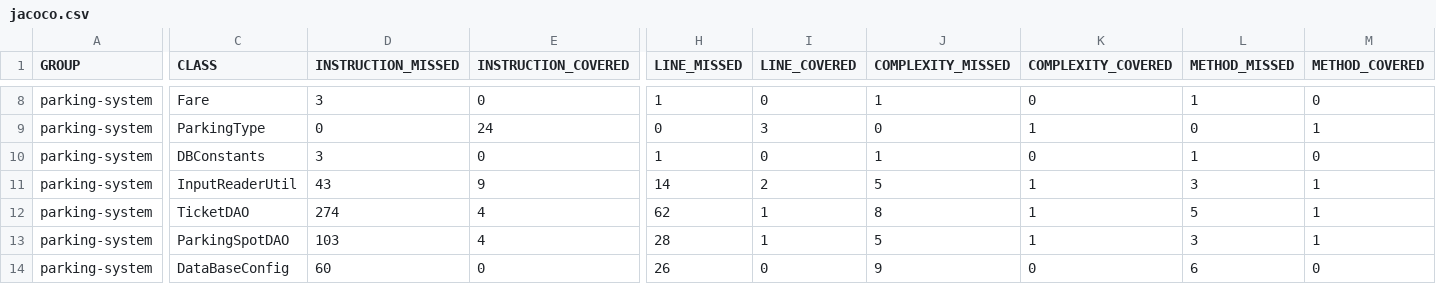
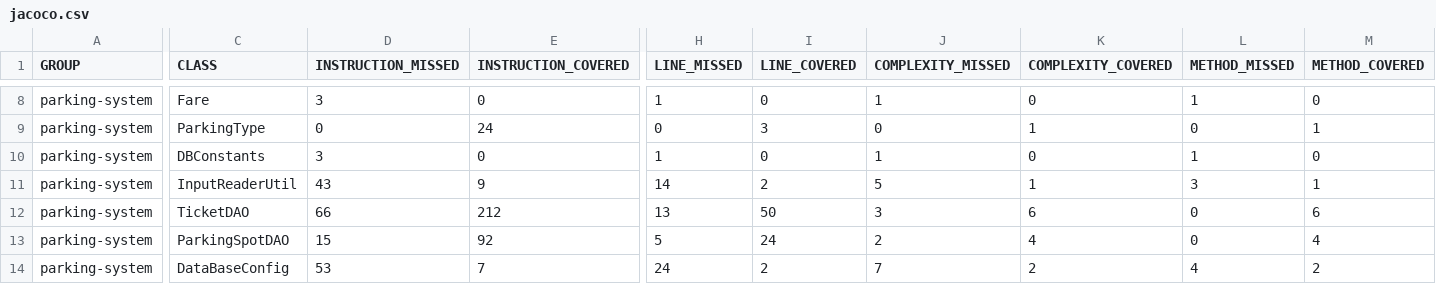
Before and after one commit to thorxx19/parkingsystem, a CSV file: target/site/jacoco/jacoco.csv, drawn as a sheet; only a part is shown, gaps mark what is left out; the diff covers the shown part only; the diff names each change by its address in the sheet, - before the commit and + after, or states it on an @@ line.

```diff
--- a/target/site/jacoco/jacoco.csv
+++ b/target/site/jacoco/jacoco.csv
-D12 (INSTRUCTION_MISSED): 274
+D12 (INSTRUCTION_MISSED): 66
-E12 (INSTRUCTION_COVERED): 4
+E12 (INSTRUCTION_COVERED): 212
-H12 (LINE_MISSED): 62
+H12 (LINE_MISSED): 13
-I12 (LINE_COVERED): 1
+I12 (LINE_COVERED): 50
-J12 (COMPLEXITY_MISSED): 8
+J12 (COMPLEXITY_MISSED): 3
-K12 (COMPLEXITY_COVERED): 1
+K12 (COMPLEXITY_COVERED): 6
-L12 (METHOD_MISSED): 5
+L12 (METHOD_MISSED): 0
-M12 (METHOD_COVERED): 1
+M12 (METHOD_COVERED): 6
-D13 (INSTRUCTION_MISSED): 103
+D13 (INSTRUCTION_MISSED): 15
-E13 (INSTRUCTION_COVERED): 4
+E13 (INSTRUCTION_COVERED): 92
-H13 (LINE_MISSED): 28
+H13 (LINE_MISSED): 5
-I13 (LINE_COVERED): 1
+I13 (LINE_COVERED): 24
-J13 (COMPLEXITY_MISSED): 5
+J13 (COMPLEXITY_MISSED): 2
-K13 (COMPLEXITY_COVERED): 1
+K13 (COMPLEXITY_COVERED): 4
-L13 (METHOD_MISSED): 3
+L13 (METHOD_MISSED): 0
-M13 (METHOD_COVERED): 1
+M13 (METHOD_COVERED): 4
-D14 (INSTRUCTION_MISSED): 60
+D14 (INSTRUCTION_MISSED): 53
-E14 (INSTRUCTION_COVERED): 0
+E14 (INSTRUCTION_COVERED): 7
-H14 (LINE_MISSED): 26
+H14 (LINE_MISSED): 24
-I14 (LINE_COVERED): 0
+I14 (LINE_COVERED): 2
-J14 (COMPLEXITY_MISSED): 9
+J14 (COMPLEXITY_MISSED): 7
-K14 (COMPLEXITY_COVERED): 0
+K14 (COMPLEXITY_COVERED): 2
-L14 (METHOD_MISSED): 6
+L14 (METHOD_MISSED): 4
-M14 (METHOD_COVERED): 0
+M14 (METHOD_COVERED): 2
```
Also changed, not shown: 30 edited cells elsewhere in this file, 39 other files.
